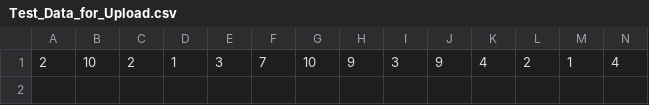
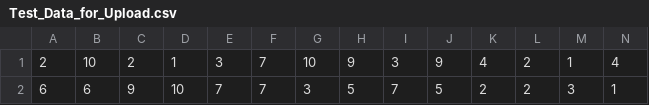
Before and after one commit to MPGJohn/Hide_and_Seek, a CSV file: Test_Data_for_Upload.csv, drawn as a sheet; only a part is shown; rows hold the shown columns only; the diff names each change by its address in the sheet, - before the commit and + after, or states it on an @@ line.

Commit message:
Add files via upload

```diff
--- a/Test_Data_for_Upload.csv
+++ b/Test_Data_for_Upload.csv
+row 2: 6 | 6 | 9 | 10 | 7 | 7 | 3 | 5 | 7 | 5 | 2 | 2 | 3 | 1
```
